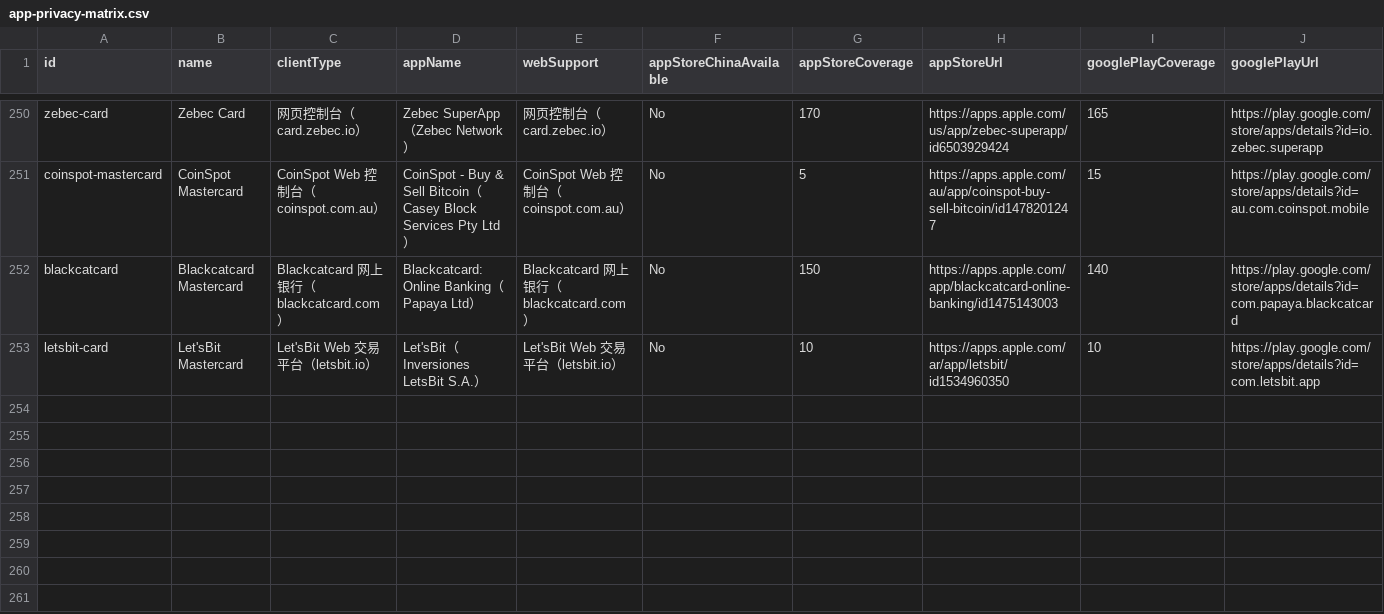
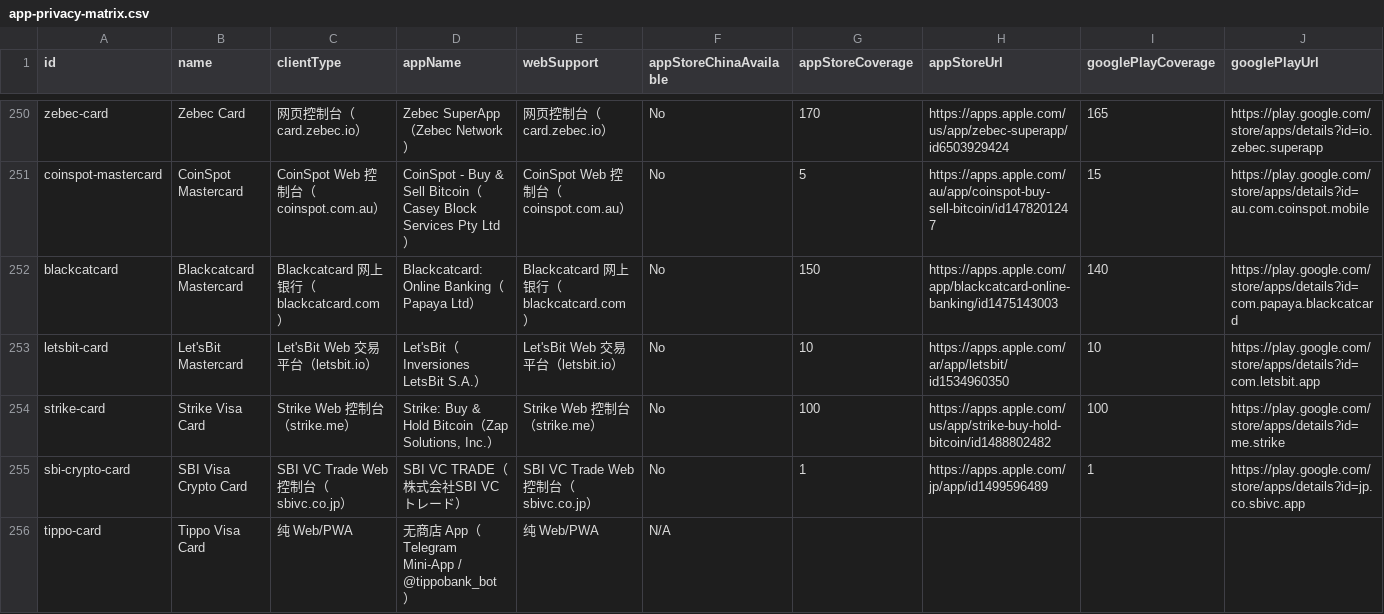
Before and after one commit to liam1024-tech/awesome-crypto-cards, a CSV file: data/app-privacy-matrix.csv, drawn as a sheet; only a part is shown, gaps mark what is left out; rows hold the shown columns only; the diff names each change by its address in the sheet, - before the commit and + after, or states it on an @@ line.

```diff
--- a/data/app-privacy-matrix.csv
+++ b/data/app-privacy-matrix.csv
+row 254: strike-card | Strike Visa Card | Strike Web 控制台（strike.me） | Strike: Buy & Hold Bitcoin（Zap Solutions, Inc.） | Strike Web 控制台（strike.me） | No | 100 | https://apps.apple.com/us/app/strike-buy-hold-bitcoin/id1488802482 | 100 | https://play.google.com/store/apps/details?id=me.strike
+row 255: sbi-crypto-card | SBI Visa Crypto Card | SBI VC Trade Web 控制台（sbivc.co.jp） | SBI VC TRADE（株式会社SBI VCトレード） | SBI VC Trade Web 控制台（sbivc.co.jp） | No | 1 | https://apps.apple.com/jp/app/id1499596489 | 1 | https://play.google.com/store/apps/details?id=jp.co.sbivc.app
+row 256: tippo-card | Tippo Visa Card | 纯 Web/PWA | 无商店 App（Telegram Mini-App / @tippobank_bot） | 纯 Web/PWA | N/A
```
Also changed, not shown: data/card-changelogs.csv, data/payment-compatibility.csv, 6 other files.
